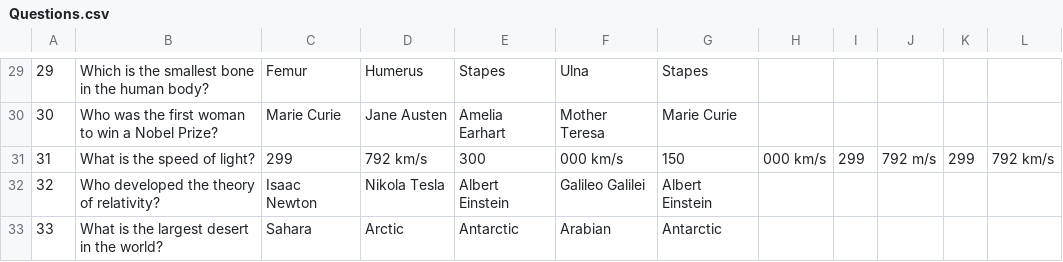
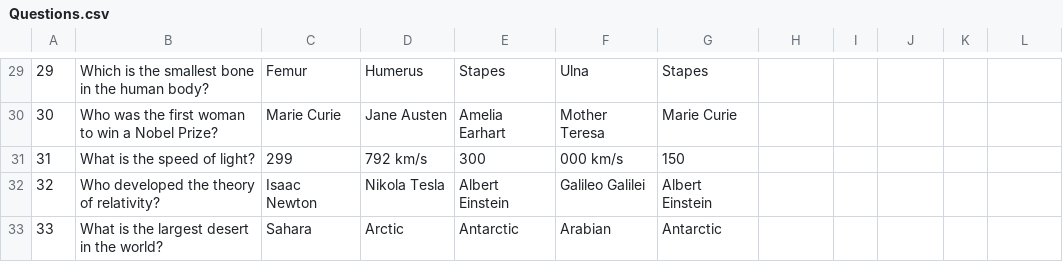
Before and after one commit to Kjell224/Hunt-The-Wumpus, a CSV file: HuntTheWumpus/Trivia/Questions.csv, drawn as a sheet; only a part is shown, gaps mark what is left out.

Commit message:
modified:   HuntTheWumpus/Trivia/Questions.csv 	modified:   HuntTheWumpus/UI/MainMenu.java

```diff
--- a/HuntTheWumpus/Trivia/Questions.csv
+++ b/HuntTheWumpus/Trivia/Questions.csv
@@ -30,3 +30,3 @@
 30,Who was the first woman to win a Nobel Prize?,Marie Curie,Jane Austen,Amelia Earhart,Mother Teresa,Marie Curie
-31,What is the speed of light?,299,792 km/s,300,000 km/s,150,000 km/s,299,792 m/s,299,792 km/s
+31,What is the speed of light?,299,792 km/s,300,000 km/s,150
 32,Who developed the theory of relativity?,Isaac Newton,Nikola Tesla,Albert Einstein,Galileo Galilei,Albert Einstein
```
Also changed, not shown: 1 other file.
